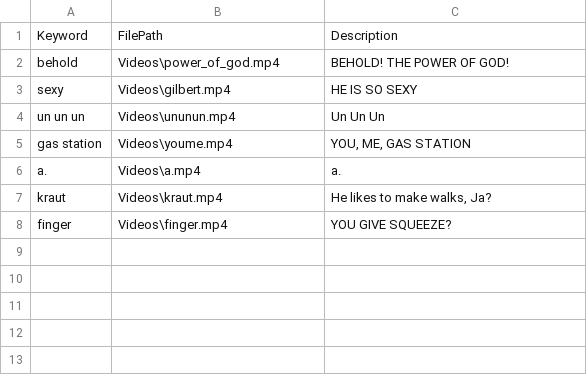
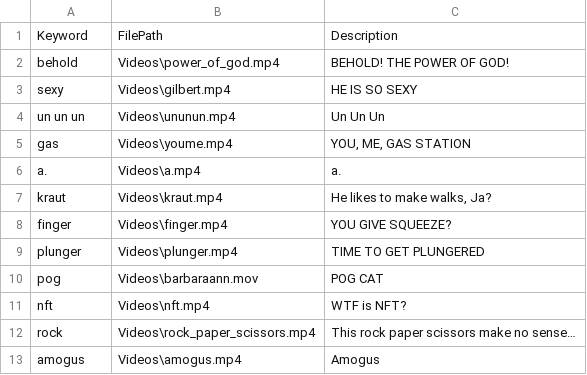
Before and after one commit to dragnilar/DiscordGameBot, a CSV file: AutomoderatorGameBot/Csv/Videos.csv, drawn as a sheet.

Commit message:
Updated discord sharp; added more videos; fixed entities

```diff
--- a/AutomoderatorGameBot/Csv/Videos.csv
+++ b/AutomoderatorGameBot/Csv/Videos.csv
@@ -4,3 +4,3 @@ sexy,Videos\gilbert.mp4,HE IS SO SEXY
 un un un,Videos\ununun.mp4,Un Un Un
-gas station,Videos\youme.mp4,"YOU, ME, GAS STATION"
+gas,Videos\youme.mp4,"YOU, ME, GAS STATION"
 a.,Videos\a.mp4,a.
@@ -8 +8,6 @@ kraut,Videos\kraut.mp4,"He likes to make walks, Ja?"
 finger,Videos\finger.mp4,YOU GIVE SQUEEZE?
+plunger,Videos\plunger.mp4,TIME TO GET PLUNGERED
+pog,Videos\barbaraann.mov,POG CAT
+nft,Videos\nft.mp4,WTF is NFT?
+rock,Videos\rock_paper_scissors.mp4,This rock paper scissors make no sense…
+amogus,Videos\amogus.mp4,Amogus
```
Also changed, not shown: 14 other files.
